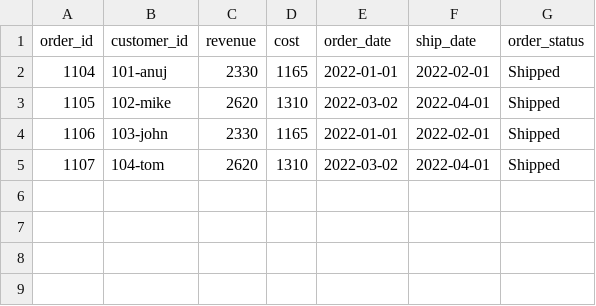
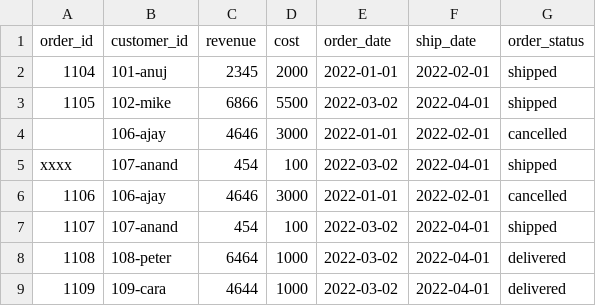
Before and after one commit to anuj-singhal/sample-data, a CSV file: orders_2023.csv, drawn as a sheet.

```diff
--- a/orders_2023.csv
+++ b/orders_2023.csv
@@ -1,5 +1,9 @@
 order_id,customer_id,revenue,cost,order_date,ship_date,order_status
-1104,101-anuj,2330,1165,2022-01-01,2022-02-01,Shipped
-1105,102-mike,2620,1310,2022-03-02,2022-04-01,Shipped
-1106,103-john,2330,1165,2022-01-01,2022-02-01,Shipped
-1107,104-tom,2620,1310,2022-03-02,2022-04-01,Shipped
+1104,101-anuj,2345,2000,2022-01-01,2022-02-01,shipped
+1105,102-mike,6866,5500,2022-03-02,2022-04-01,shipped
+,106-ajay,4646,3000,2022-01-01,2022-02-01,cancelled
+xxxx,107-anand,454,100,2022-03-02,2022-04-01,shipped
+1106,106-ajay,4646,3000,2022-01-01,2022-02-01,cancelled
+1107,107-anand,454,100,2022-03-02,2022-04-01,shipped
+1108,108-peter,6464,1000,2022-03-02,2022-04-01,delivered
+1109,109-cara,4644,1000,2022-03-02,2022-04-01,delivered
```
Also changed, not shown: orders_2022.csv.
